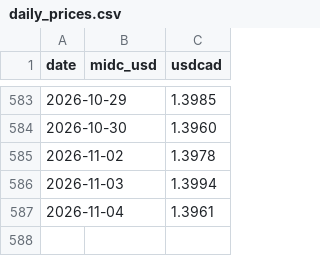
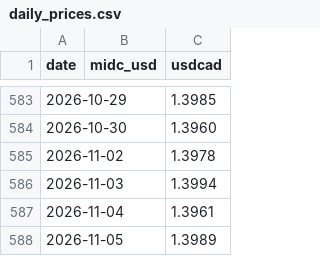
Before and after one commit to warrenboyle/bc-powerflow, a CSV file: docs/daily_prices.csv, drawn as a sheet; only a part is shown, gaps mark what is left out.

```diff
--- a/docs/daily_prices.csv
+++ b/docs/daily_prices.csv
@@ -587 +587,2 @@ date,midc_usd,usdcad
 2026-11-04,,1.3961
+2026-11-05,,1.3989
```
Also changed, not shown: docs/hourly.csv, docs/load_hourly.csv, 3 other files.
